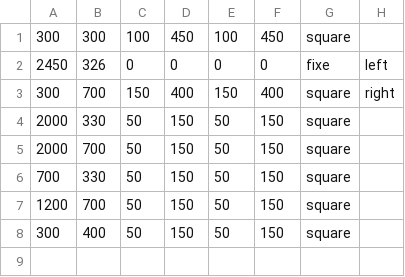
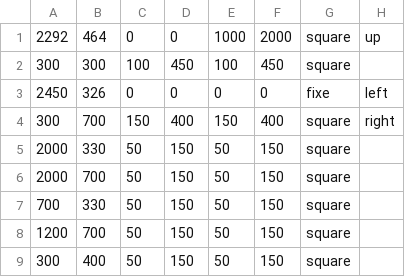
Before and after one commit to Exaether/GameJam-iut, a CSV file: data/guards.csv, drawn as a sheet.

```diff
--- a/data/guards.csv
+++ b/data/guards.csv
@@ -1 +1,2 @@
+2292,464,0,0,1000,2000,square,up
 300,300,100,450,100,450,square
```
Also changed, not shown: 2 other files.
